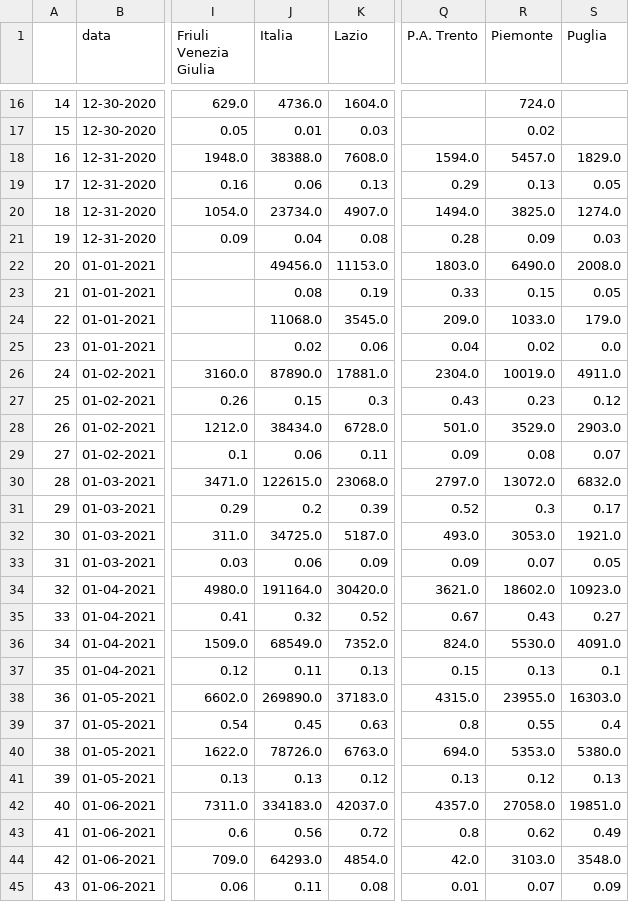
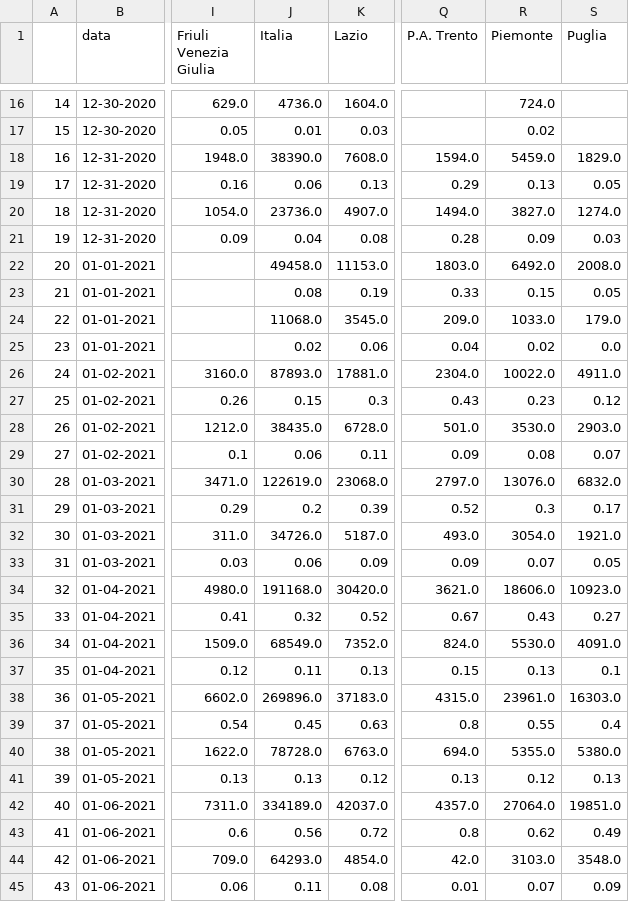
Before and after one commit to vincnardelli/covstat, a CSV file: data/confronto_regioni.csv, drawn as a sheet; only a part is shown, gaps mark what is left out; the diff covers the shown part only; the diff names each change by its address in the sheet, - before the commit and + after, or states it on an @@ line.

```diff
--- a/data/confronto_regioni.csv
+++ b/data/confronto_regioni.csv
-J18 (Italia): 38388.0
+J18 (Italia): 38390.0
-R18 (Piemonte): 5457.0
+R18 (Piemonte): 5459.0
-J20 (Italia): 23734.0
+J20 (Italia): 23736.0
-R20 (Piemonte): 3825.0
+R20 (Piemonte): 3827.0
-J22 (Italia): 49456.0
+J22 (Italia): 49458.0
-R22 (Piemonte): 6490.0
+R22 (Piemonte): 6492.0
-J26 (Italia): 87890.0
+J26 (Italia): 87893.0
-R26 (Piemonte): 10019.0
+R26 (Piemonte): 10022.0
-J28 (Italia): 38434.0
+J28 (Italia): 38435.0
-R28 (Piemonte): 3529.0
+R28 (Piemonte): 3530.0
-J30 (Italia): 122615.0
+J30 (Italia): 122619.0
-R30 (Piemonte): 13072.0
+R30 (Piemonte): 13076.0
-J32 (Italia): 34725.0
+J32 (Italia): 34726.0
-R32 (Piemonte): 3053.0
+R32 (Piemonte): 3054.0
-J34 (Italia): 191164.0
+J34 (Italia): 191168.0
-R34 (Piemonte): 18602.0
+R34 (Piemonte): 18606.0
-J38 (Italia): 269890.0
+J38 (Italia): 269896.0
-R38 (Piemonte): 23955.0
+R38 (Piemonte): 23961.0
-J40 (Italia): 78726.0
+J40 (Italia): 78728.0
-R40 (Piemonte): 5353.0
+R40 (Piemonte): 5355.0
-J42 (Italia): 334183.0
+J42 (Italia): 334189.0
-R42 (Piemonte): 27058.0
+R42 (Piemonte): 27064.0
```
Also changed, not shown: 57 edited cells elsewhere in this file, data/confronto_regioni_incremento.csv, data/regioni.csv, 7 other files.
